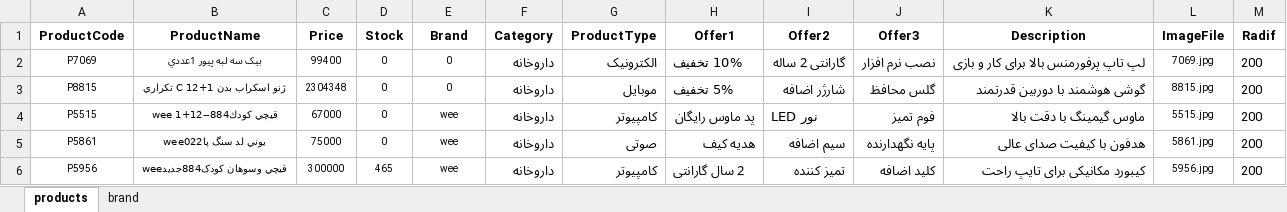
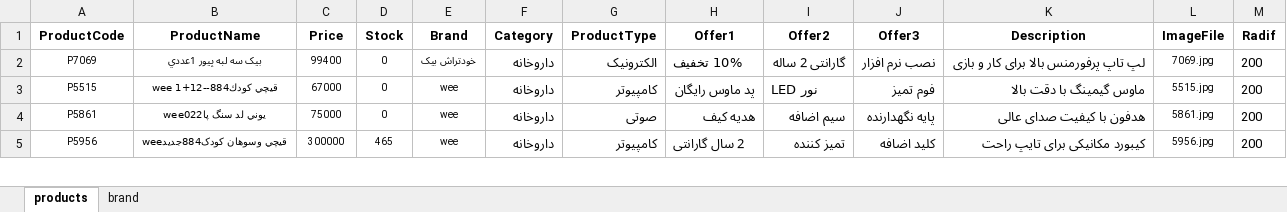
Before and after one commit to kiyarad-golestani/sales-management-system, an Excel workbook: products.xlsx, sheet products, drawn as a sheet; only a part is shown; values as stored, in another font and other column widths than the file's, no borders; the diff names each change by its address in the sheet, - before the commit and + after, or states it on an @@ line.

```diff
--- a/products.xlsx (sheet products)
+++ b/products.xlsx (sheet products)
-E2 (Brand): 0
+E2 (Brand): خودتراش بيک
-row 3: P8815 | ژنو اسکراب بدن 1+12 C تکراري | 2304348 | 0 | 0 | داروخانه | موبایل | 5% تخفیف | شارژر اضافه | گلس محافظ | گوشی هوشمند با دوربین قدرتمند | 8815.jpg | 200
```
Also changed, not shown: sheet brand.
